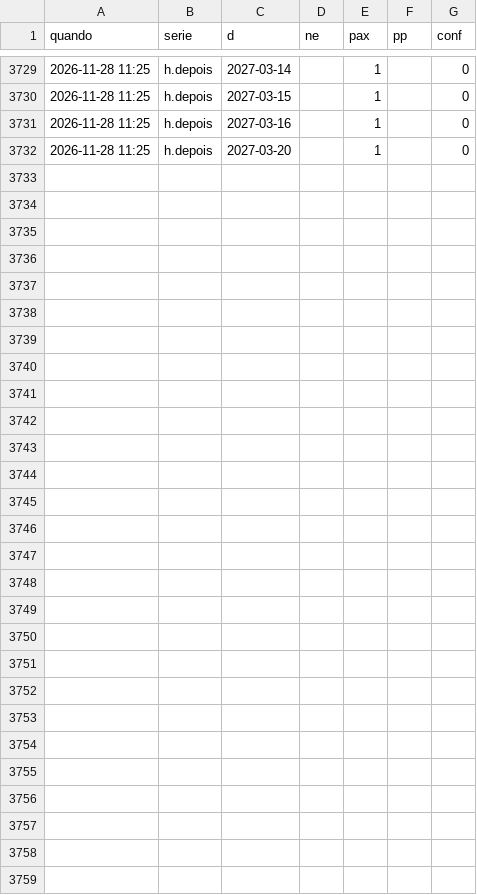
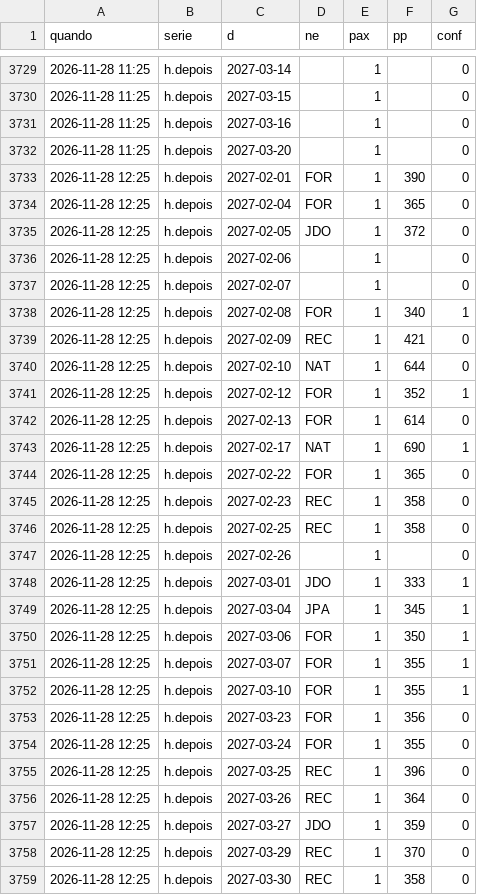
Before and after one commit to hugovfa2017/passagens-monitor, a CSV file: precos.csv, drawn as a sheet; only a part is shown, gaps mark what is left out; the diff names each change by its address in the sheet, - before the commit and + after, or states it on an @@ line.

```diff
--- a/precos.csv
+++ b/precos.csv
+row 3733: 2026-11-28 12:25 | h.depois | 2027-02-01 | FOR | 1 | 390 | 0
+row 3734: 2026-11-28 12:25 | h.depois | 2027-02-04 | FOR | 1 | 365 | 0
+row 3735: 2026-11-28 12:25 | h.depois | 2027-02-05 | JDO | 1 | 372 | 0
+row 3736: 2026-11-28 12:25 | h.depois | 2027-02-06 |  | 1 |  | 0
+row 3737: 2026-11-28 12:25 | h.depois | 2027-02-07 |  | 1 |  | 0
+row 3738: 2026-11-28 12:25 | h.depois | 2027-02-08 | FOR | 1 | 340 | 1
+row 3739: 2026-11-28 12:25 | h.depois | 2027-02-09 | REC | 1 | 421 | 0
+row 3740: 2026-11-28 12:25 | h.depois | 2027-02-10 | NAT | 1 | 644 | 0
+row 3741: 2026-11-28 12:25 | h.depois | 2027-02-12 | FOR | 1 | 352 | 1
+row 3742: 2026-11-28 12:25 | h.depois | 2027-02-13 | FOR | 1 | 614 | 0
+row 3743: 2026-11-28 12:25 | h.depois | 2027-02-17 | NAT | 1 | 690 | 1
+row 3744: 2026-11-28 12:25 | h.depois | 2027-02-22 | FOR | 1 | 365 | 0
+row 3745: 2026-11-28 12:25 | h.depois | 2027-02-23 | REC | 1 | 358 | 0
+row 3746: 2026-11-28 12:25 | h.depois | 2027-02-25 | REC | 1 | 358 | 0
+row 3747: 2026-11-28 12:25 | h.depois | 2027-02-26 |  | 1 |  | 0
+row 3748: 2026-11-28 12:25 | h.depois | 2027-03-01 | JDO | 1 | 333 | 1
+row 3749: 2026-11-28 12:25 | h.depois | 2027-03-04 | JPA | 1 | 345 | 1
+row 3750: 2026-11-28 12:25 | h.depois | 2027-03-06 | FOR | 1 | 350 | 1
+row 3751: 2026-11-28 12:25 | h.depois | 2027-03-07 | FOR | 1 | 355 | 1
+row 3752: 2026-11-28 12:25 | h.depois | 2027-03-10 | FOR | 1 | 355 | 1
+row 3753: 2026-11-28 12:25 | h.depois | 2027-03-23 | FOR | 1 | 356 | 0
+row 3754: 2026-11-28 12:25 | h.depois | 2027-03-24 | FOR | 1 | 355 | 0
+row 3755: 2026-11-28 12:25 | h.depois | 2027-03-25 | REC | 1 | 396 | 0
+row 3756: 2026-11-28 12:25 | h.depois | 2027-03-26 | REC | 1 | 364 | 0
+row 3757: 2026-11-28 12:25 | h.depois | 2027-03-27 | JDO | 1 | 359 | 0
+row 3758: 2026-11-28 12:25 | h.depois | 2027-03-29 | REC | 1 | 370 | 0
+row 3759: 2026-11-28 12:25 | h.depois | 2027-03-30 | REC | 1 | 358 | 0
```
Also changed, not shown: 5 other files.
